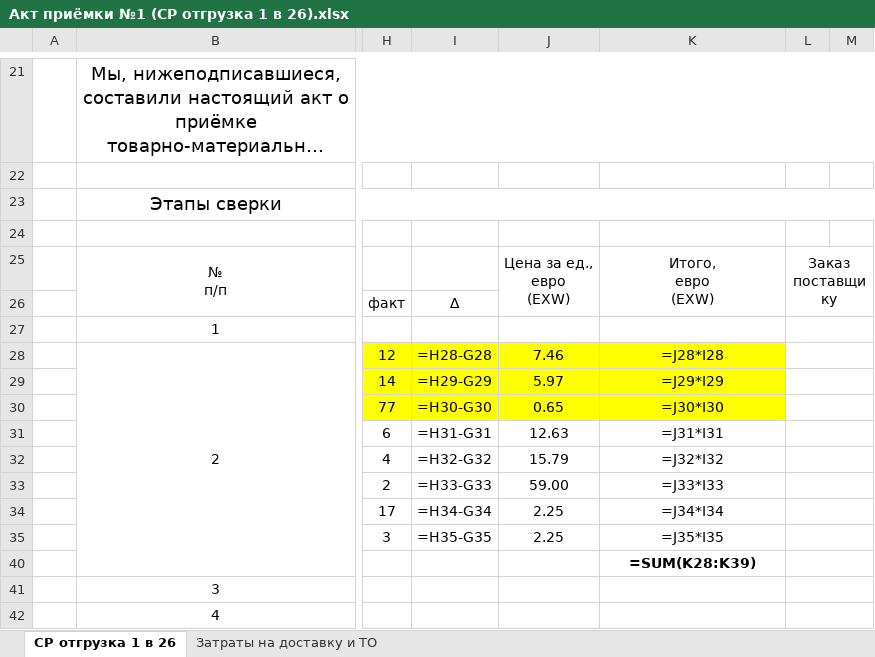
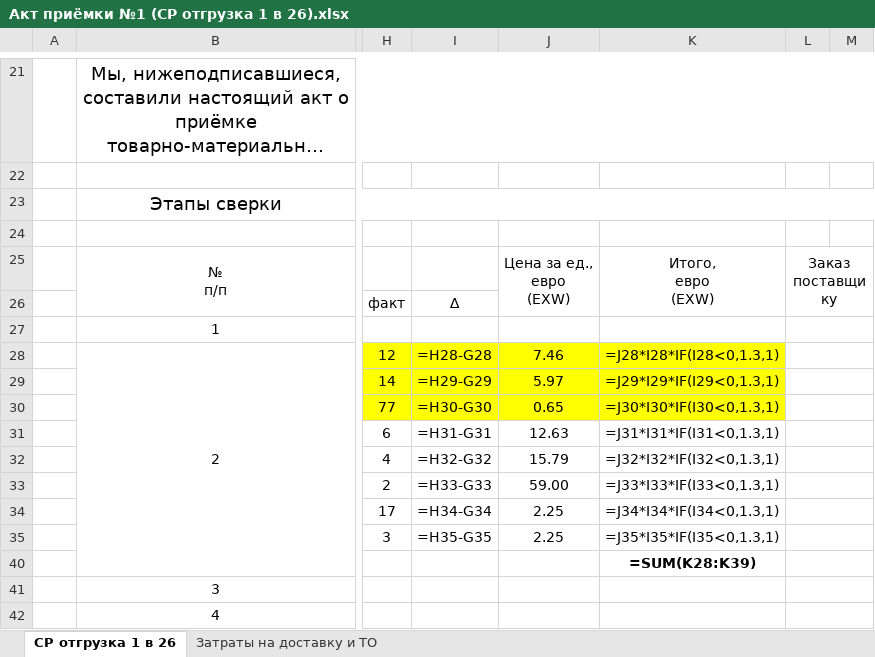
Before and after one commit to lenuskamaruska-boop/content, an Excel workbook: akt-priemki/cases/CP-1-2026/Акт приёмки №1 (СР отгрузка 1 в 26).xlsx, sheet СР отгрузка 1 в 26, drawn as a sheet; only a part is shown, gaps mark what is left out; long unchanged cells end in …; values as stored, in another font and other column widths than the file's, no borders; formulas without a stored value are shown as written; the diff names each change by its address in the sheet, - before the commit and + after, or states it on an @@ line.

```diff
--- a/akt-priemki/cases/CP-1-2026/Акт приёмки №1 (СР отгрузка 1 в 26).xlsx (sheet СР отгрузка 1 в 26)
+++ b/akt-priemki/cases/CP-1-2026/Акт приёмки №1 (СР отгрузка 1 в 26).xlsx (sheet СР отгрузка 1 в 26)
-K28: =J28*I28
+K28: =J28*I28*IF(I28<0,1.3,1)
-K29: =J29*I29
+K29: =J29*I29*IF(I29<0,1.3,1)
-K30: =J30*I30
+K30: =J30*I30*IF(I30<0,1.3,1)
-K31: =J31*I31
+K31: =J31*I31*IF(I31<0,1.3,1)
-K32: =J32*I32
+K32: =J32*I32*IF(I32<0,1.3,1)
-K33: =J33*I33
+K33: =J33*I33*IF(I33<0,1.3,1)
-K34: =J34*I34
+K34: =J34*I34*IF(I34<0,1.3,1)
-K35: =J35*I35
+K35: =J35*I35*IF(I35<0,1.3,1)
```
Also changed, not shown: 12 other files.
